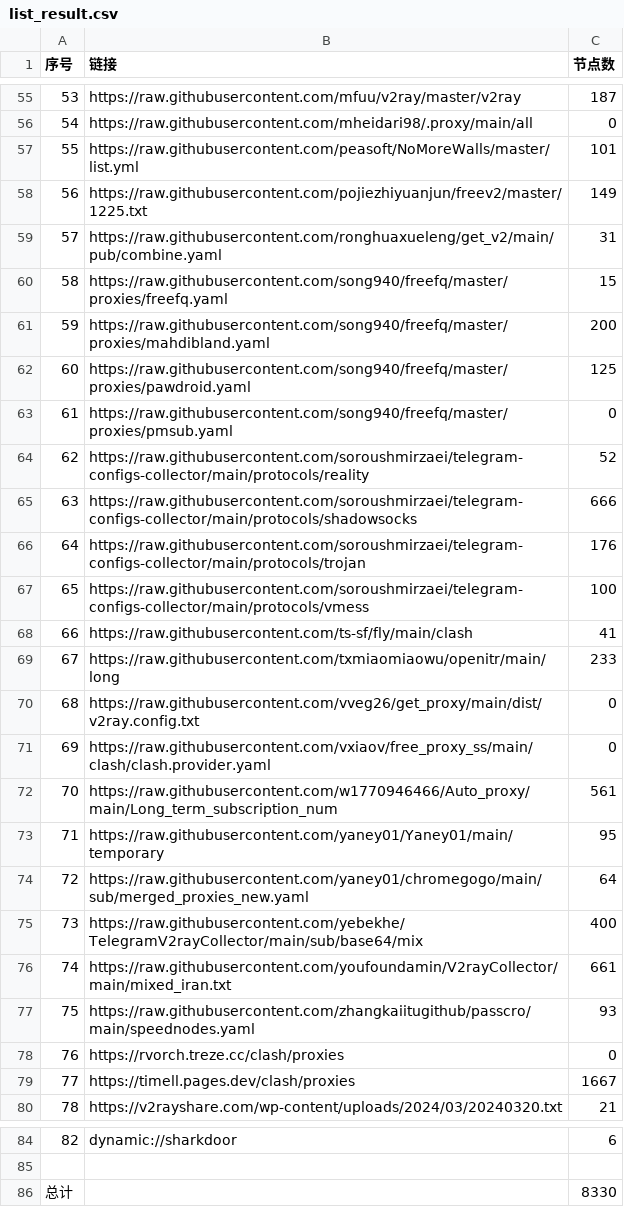
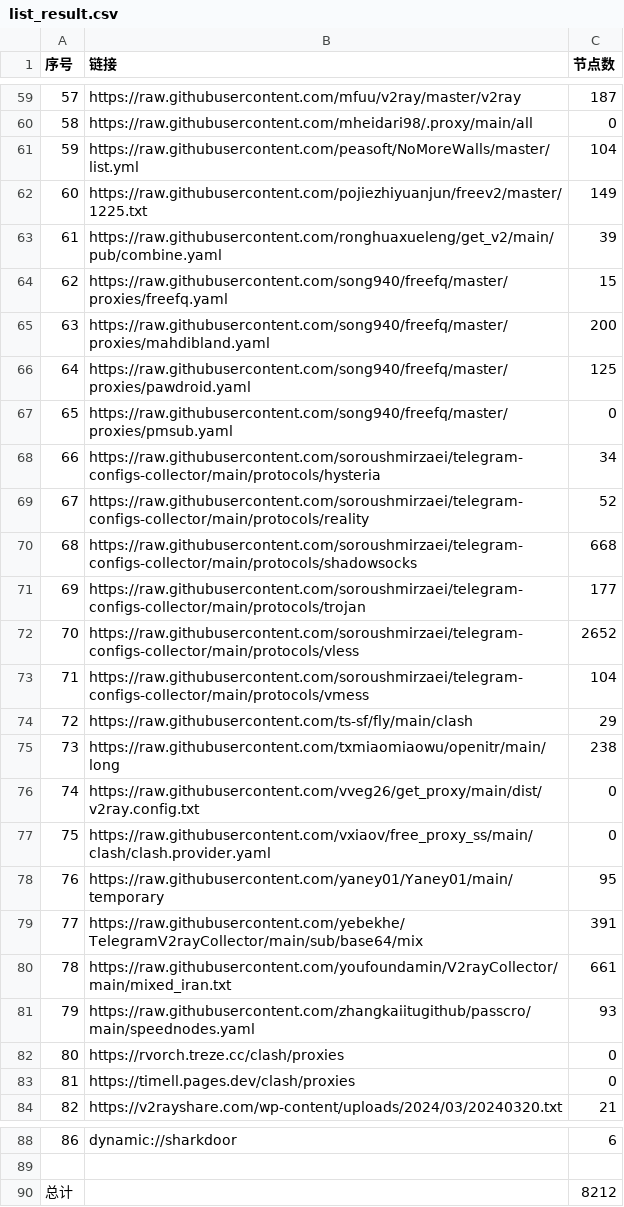
Before and after one commit to txmiaomiaowu/openitr, a CSV file: list_result.csv, drawn as a sheet; only a part is shown, gaps mark what is left out; removed rows and columns are numbered as before the commit, all else as after; the diff covers the shown part only; the diff names each change by its address in the sheet, - before the commit and + after, or states it on an @@ line.

```diff
--- a/list_result.csv
+++ b/list_result.csv
@@ column A (序号) renumbered between rows 37 and 88 @@
-C61 (节点数): 101
+C61 (节点数): 104
-C63 (节点数): 31
+C63 (节点数): 39
+row 68: 66 | https://raw.githubusercontent.com/soroushmirzaei/telegram-configs-collector/main/protocols/hysteria | 34
-C70 (节点数): 666
+C70 (节点数): 668
-C71 (节点数): 176
+C71 (节点数): 177
+row 72: 70 | https://raw.githubusercontent.com/soroushmirzaei/telegram-configs-collector/main/protocols/vless | 2652
-C73 (节点数): 100
+C73 (节点数): 104
-C74 (节点数): 41
+C74 (节点数): 29
-C75 (节点数): 233
+C75 (节点数): 238
-row 72: 70 | https://raw.githubusercontent.com/w1770946466/Auto_proxy/main/Long_term_subscription_num | 561
-row 74: 72 | https://raw.githubusercontent.com/yaney01/chromegogo/main/sub/merged_proxies_new.yaml | 64
-C79 (节点数): 400
+C79 (节点数): 391
-C83 (节点数): 1667
+C83 (节点数): 0
-C90 (节点数): 8330
+C90 (节点数): 8212
```
Also changed, not shown: 7 added rows, 3 removed rows and 25 edited cells elsewhere in this file, 19 other files.
